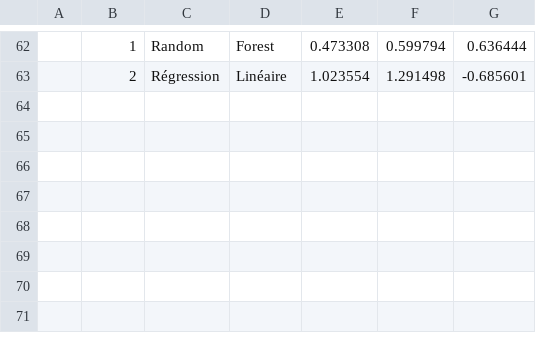
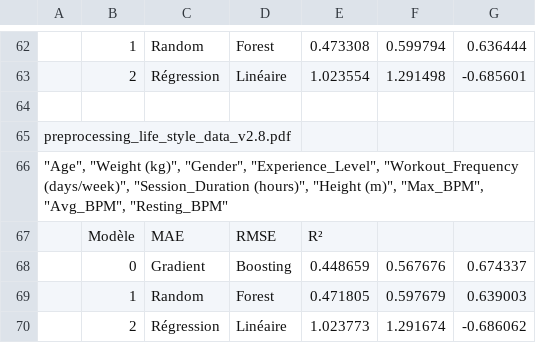
Before and after one commit to happy-developer/train.me, a CSV file: src/logs/evolutions_metrics.csv, drawn as a sheet; only a part is shown, gaps mark what is left out; the diff names each change by its address in the sheet, - before the commit and + after, or states it on an @@ line.

Commit message:
ML - Ajout de colonne "Resting_BPM"

```diff
--- a/src/logs/evolutions_metrics.csv
+++ b/src/logs/evolutions_metrics.csv
+row 64: (empty)
+row 65: preprocessing_life_style_data_v2.8.pdf
+row 66: "Age", "Weight (kg)", "Gender", "Experience_Level", "Workout_Frequency (days/week)", "Session_Duration (hours)", "Height (m)", "Max_BPM", "Avg_BPM", "Resting_BPM"
+row 67:  | Modèle | MAE | RMSE | R²
+row 68:  | 0 | Gradient | Boosting | 0.448659 | 0.567676 | 0.674337
+row 69:  | 1 | Random | Forest | 0.471805 | 0.597679 | 0.639003
+row 70:  | 2 | Régression | Linéaire | 1.023773 | 1.291674 | -0.686062
```
Also changed, not shown: src/logs/predictions.csv, 26 other files.
